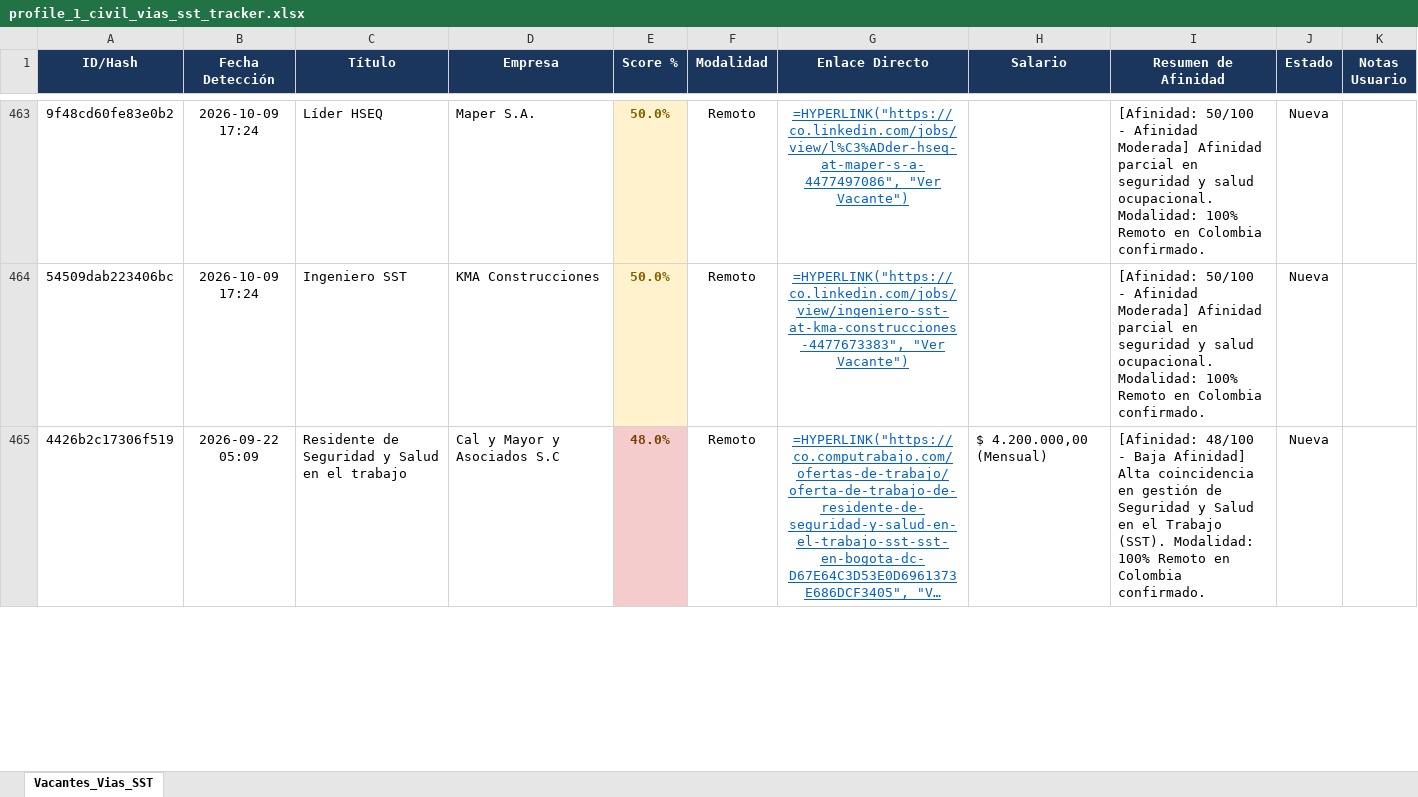
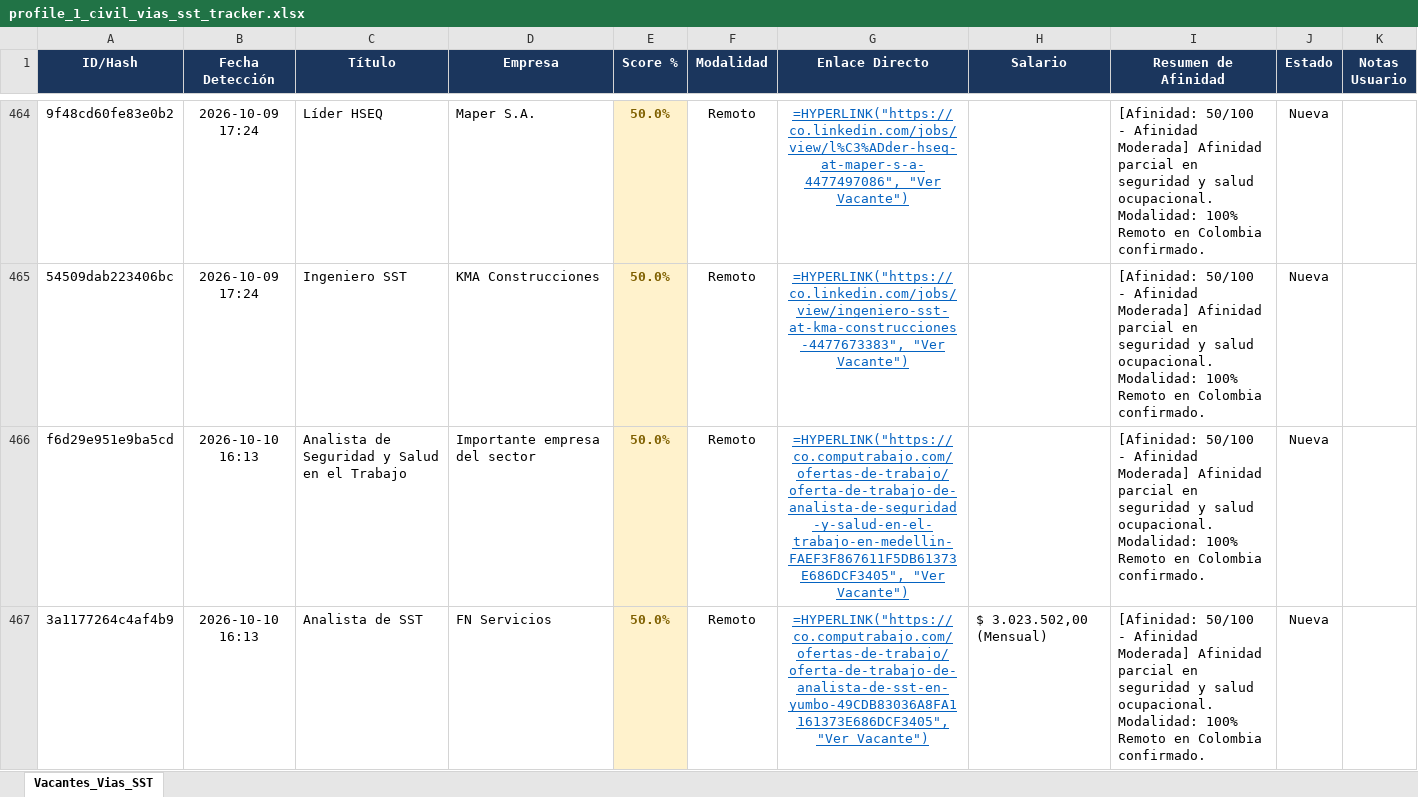
Before and after one commit to alejandromoli32-ui/tracker-jobs, an Excel workbook: output/profile_1_civil_vias_sst_tracker.xlsx, sheet Vacantes_Vias_SST, drawn as a sheet; only a part is shown, gaps mark what is left out; the shorter side is filled out with more unchanged rows; long unchanged cells end in …; values as stored, in another font and other column widths than the file's, no borders; formulas without a stored value are shown as written; the diff covers the shown part only; the diff names each change by its address in the sheet, - before the commit and + after, or states it on an @@ line.

```diff
--- a/output/profile_1_civil_vias_sst_tracker.xlsx (sheet Vacantes_Vias_SST)
+++ b/output/profile_1_civil_vias_sst_tracker.xlsx (sheet Vacantes_Vias_SST)
+row 466: f6d29e951e9ba5cd | 2026-10-10 16:13 | Analista de Seguridad y Salud en el Trabajo | Importante empresa del sector | 50.0% | Remoto | =HYPERLINK("https://co.computrabajo.com/ofertas-de-trabajo/oferta-de-trabajo-de-analista-de-seguridad-y-salud-en-el-trabajo-en-medellin-FAEF3F867611F5DB61373E686DCF3405", "Ver Vacante") |  | [Afinidad: 50/100 - Afinidad Moderada] Afinidad parcial en seguridad y salud ocupacional. Modalidad: 100% Remoto en Colombia confirmado. | Nueva
+row 467: 3a1177264c4af4b9 | 2026-10-10 16:13 | Analista de SST | FN Servicios | 50.0% | Remoto | =HYPERLINK("https://co.computrabajo.com/ofertas-de-trabajo/oferta-de-trabajo-de-analista-de-sst-en-yumbo-49CDB83036A8FA1161373E686DCF3405", "Ver Vacante") | $ 3.023.502,00 (Mensual) | [Afinidad: 50/100 - Afinidad Moderada] Afinidad parcial en seguridad y salud ocupacional. Modalidad: 100% Remoto en Colombia confirmado. | Nueva
```
Also changed, not shown: 7 added rows elsewhere in this sheet, output/profile_5_tecnico_sistemas_tracker.xlsx, output/profile_6_auxiliar_administrativo_tracker.xlsx, 11 other files.
